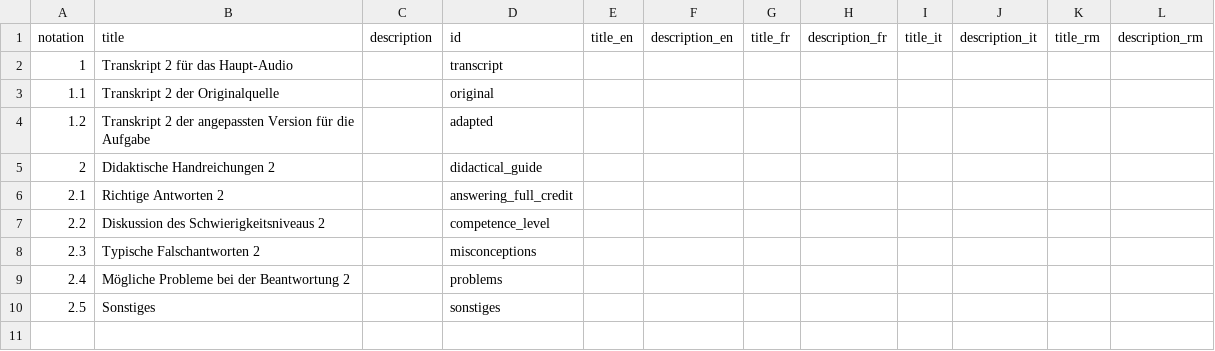
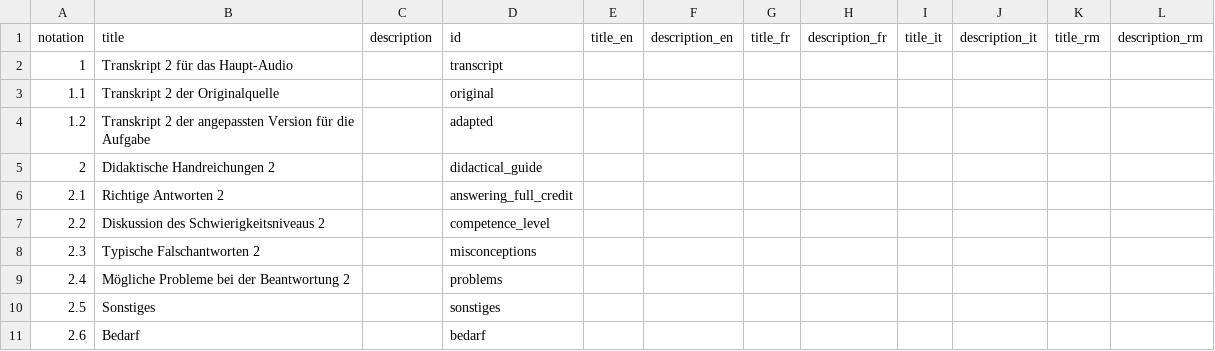
Before and after one commit to iqb-vocabs/v06, a CSV file: csv/t1_Example_Tags.csv, drawn as a sheet.

Commit message:
Add bedarf and trigger-sync.yml

```diff
--- a/csv/t1_Example_Tags.csv
+++ b/csv/t1_Example_Tags.csv
@@ -10 +10,2 @@
 "2.5","Sonstiges",,"sonstiges",,,,,,,,
+"2.6","Bedarf",,"bedarf",,,,,,,,
```
Also changed, not shown: 2 other files.
